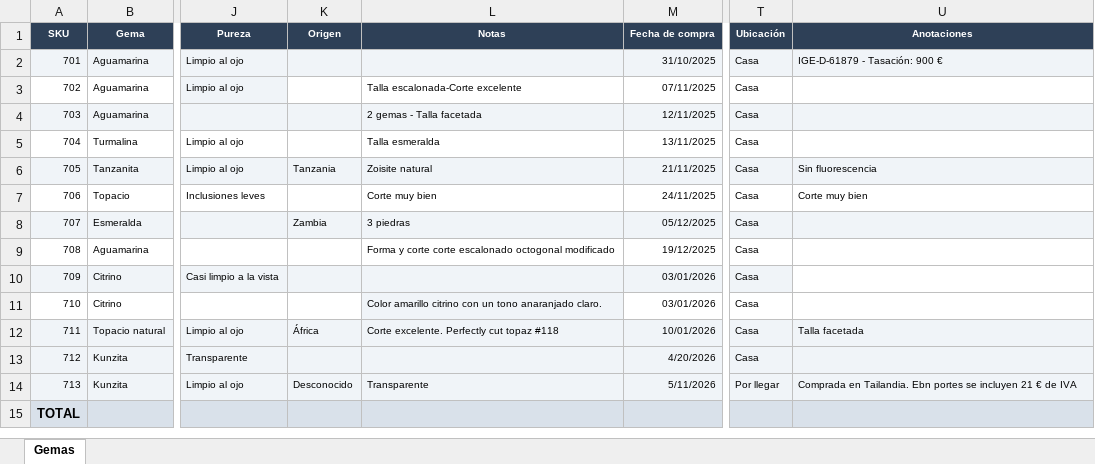
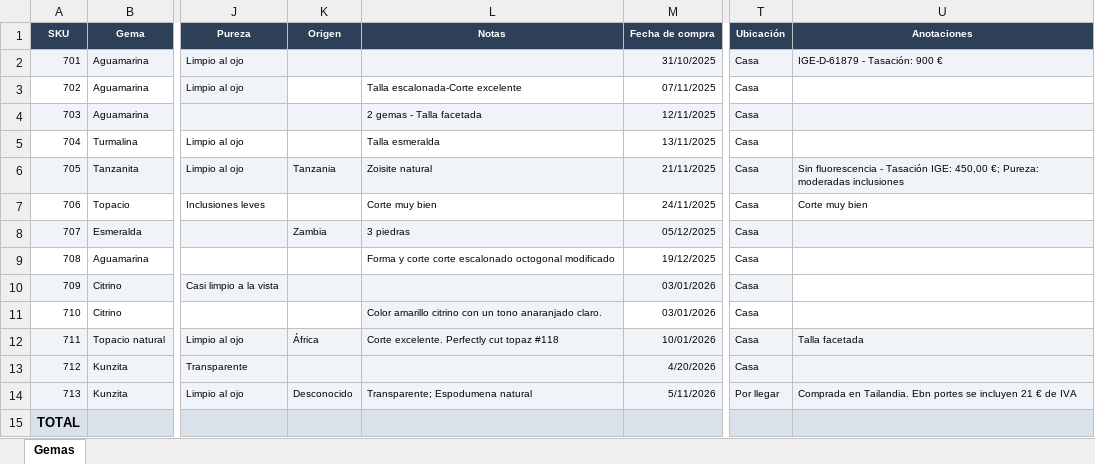
Before and after one commit to coleccionestarifa-alt/coleccion-gemas, an Excel workbook: GEMAS.xlsx, sheet Gemas, drawn as a sheet; only a part is shown, gaps mark what is left out; values as stored, in another font and other column widths than the file's, no borders; table styles not drawn; the diff names each change by its address in the sheet, - before the commit and + after, or states it on an @@ line.

```diff
--- a/GEMAS.xlsx (sheet Gemas)
+++ b/GEMAS.xlsx (sheet Gemas)
-U6 (Anotaciones): Sin fluorescencia
+U6 (Anotaciones): Sin fluorescencia - Tasación IGE: 450,00 €; Pureza: moderadas inclusiones
-L14 (Notas): Transparente
+L14 (Notas): Transparente; Espodumena natural
```
Also changed, not shown: 12 other files.
